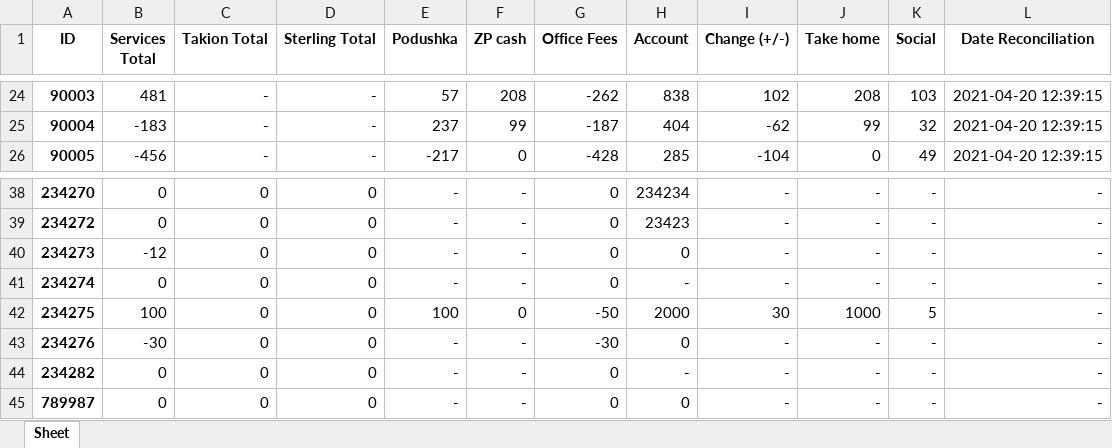
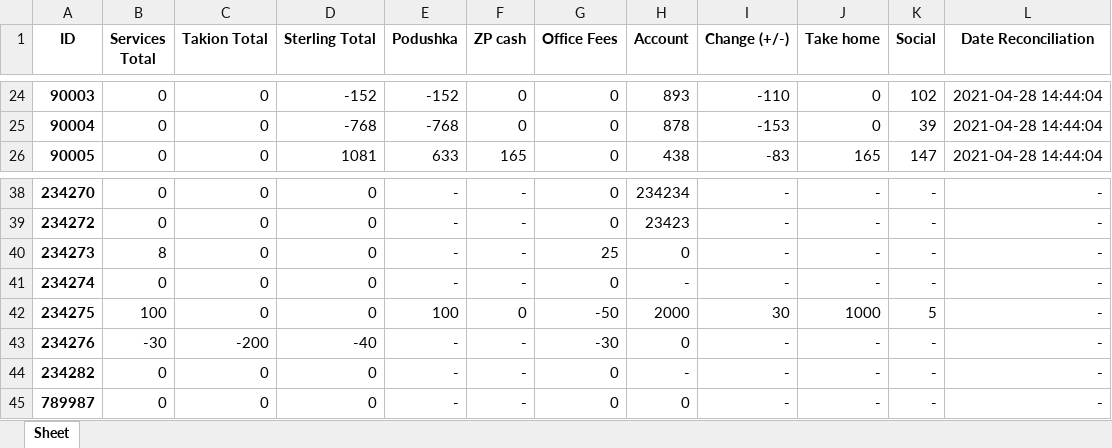
Before and after one commit to A-Zorg/msw_api, an Excel workbook: base/data_set/all_users_data.xlsx, sheet Sheet, drawn as a sheet; only a part is shown, gaps mark what is left out; values as stored, in another font and other column widths than the file's, no borders; the diff covers the shown part only; the diff names each change by its address in the sheet, - before the commit and + after, or states it on an @@ line.

```diff
--- a/base/data_set/all_users_data.xlsx (sheet Sheet)
+++ b/base/data_set/all_users_data.xlsx (sheet Sheet)
-B24 (Services Total): 481
+B24 (Services Total): 0
-C24:C26 (Takion Total): -
+C24:C26 (Takion Total): 0
-D24 (Sterling Total): -
+D24 (Sterling Total): -152
-E24 (Podushka): 57
+E24 (Podushka): -152
-F24 (ZP cash): 208
+F24 (ZP cash): 0
-G24 (Office Fees): -262
+G24 (Office Fees): 0
-H24 (Account): 838
+H24 (Account): 893
-I24 (Change (+/-)): 102
+I24 (Change (+/-)): -110
-J24 (Take home): 208
+J24 (Take home): 0
-K24 (Social): 103
+K24 (Social): 102
-L24:L26 (Date Reconciliation): 2021-04-20 12:39:15
+L24:L26 (Date Reconciliation): 2021-04-28 14:44:04
-B25 (Services Total): -183
+B25 (Services Total): 0
-D25 (Sterling Total): -
+D25 (Sterling Total): -768
-E25 (Podushka): 237
+E25 (Podushka): -768
-F25 (ZP cash): 99
+F25 (ZP cash): 0
-G25 (Office Fees): -187
+G25 (Office Fees): 0
-H25 (Account): 404
+H25 (Account): 878
-I25 (Change (+/-)): -62
+I25 (Change (+/-)): -153
-J25 (Take home): 99
+J25 (Take home): 0
-K25 (Social): 32
+K25 (Social): 39
-B26 (Services Total): -456
+B26 (Services Total): 0
-D26 (Sterling Total): -
+D26 (Sterling Total): 1081
-E26 (Podushka): -217
+E26 (Podushka): 633
-F26 (ZP cash): 0
+F26 (ZP cash): 165
-G26 (Office Fees): -428
+G26 (Office Fees): 0
-H26 (Account): 285
+H26 (Account): 438
-I26 (Change (+/-)): -104
+I26 (Change (+/-)): -83
-J26 (Take home): 0
+J26 (Take home): 165
-K26 (Social): 49
+K26 (Social): 147
-B40 (Services Total): -12
+B40 (Services Total): 8
-G40 (Office Fees): 0
+G40 (Office Fees): 25
-C43 (Takion Total): 0
+C43 (Takion Total): -200
-D43 (Sterling Total): 0
+D43 (Sterling Total): -40
```
Also changed, not shown: 77 edited cells elsewhere in this sheet, base/data_set/as_report.xlsx, base/data_set/fees.xlsx, 33 other files.
